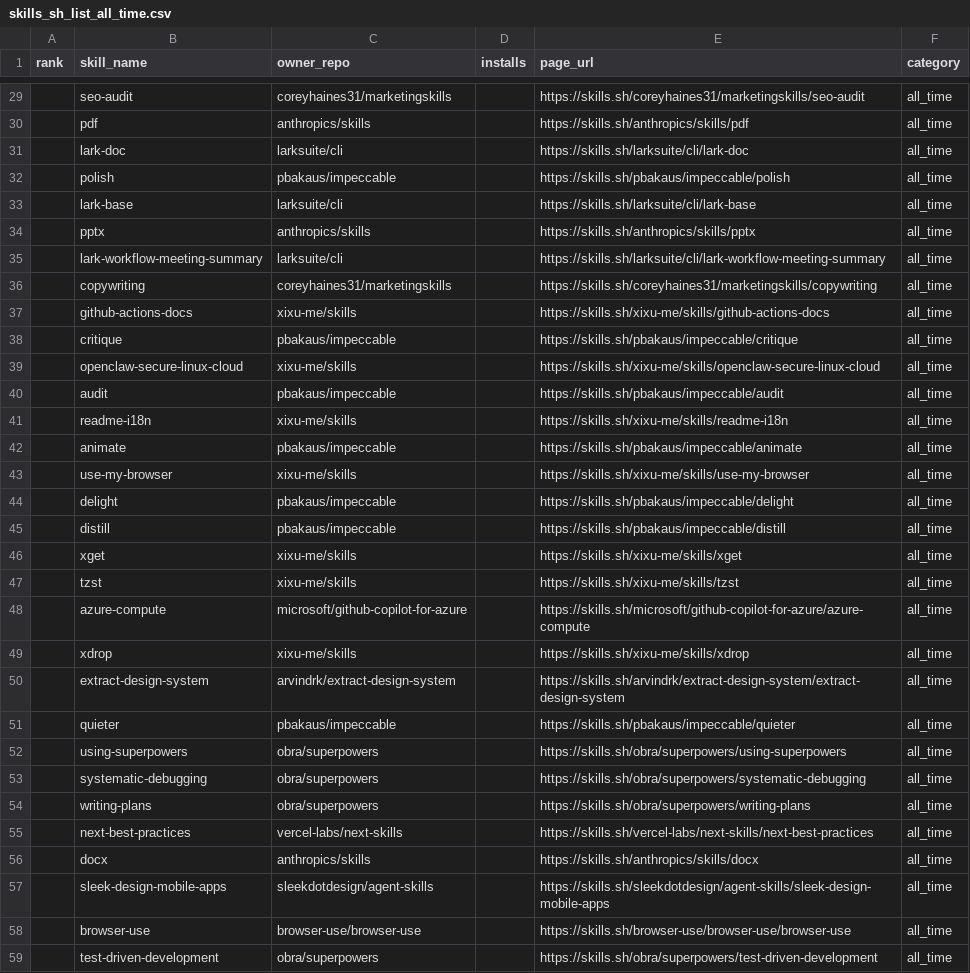
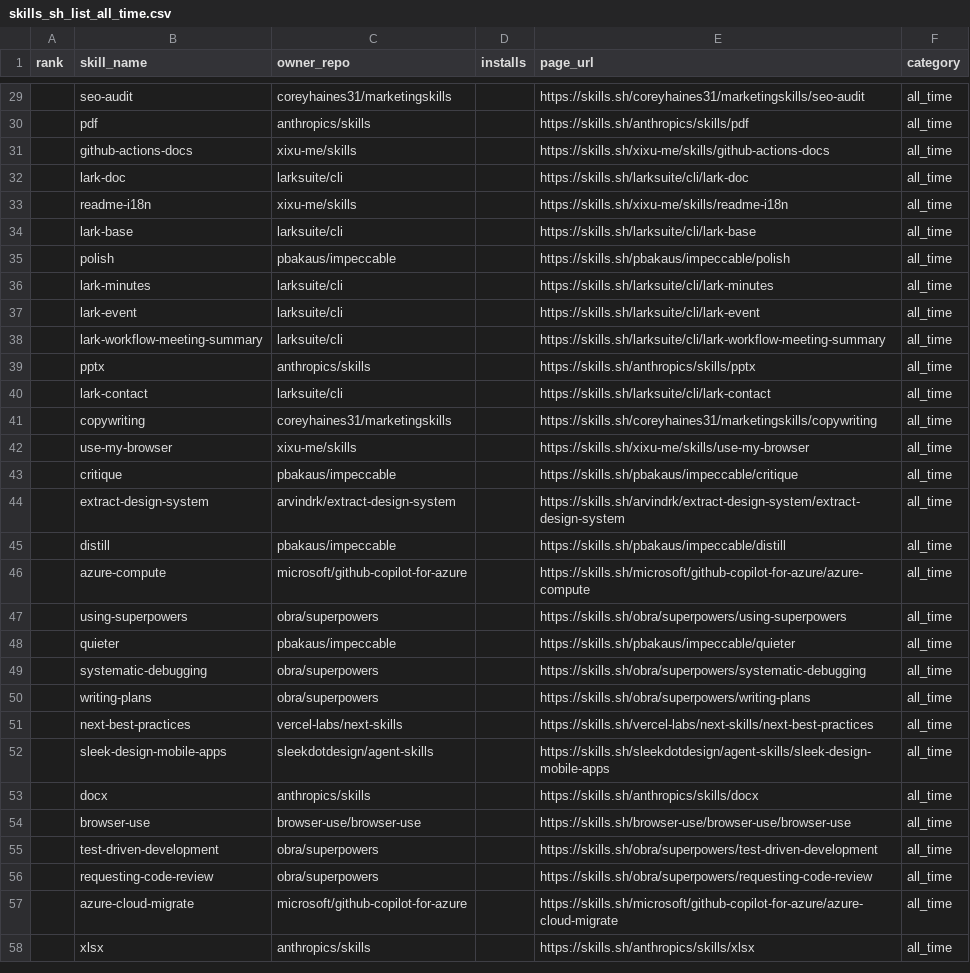
Before and after one commit to biyan113/skills.sh, a CSV file: skills_sh_list_all_time.csv, drawn as a sheet; only a part is shown, gaps mark what is left out; the shorter side is filled out with more unchanged rows; the diff covers the shown part only.

```diff
--- a/skills_sh_list_all_time.csv
+++ b/skills_sh_list_all_time.csv
@@ -30,24 +30,20 @@ rank,skill_name,owner_repo,installs,page_url,category
 ,pdf,anthropics/skills,,https://skills.sh/anthropics/skills/pdf,all_time
+,github-actions-docs,xixu-me/skills,,https://skills.sh/xixu-me/skills/github-actions-docs,all_time
 ,lark-doc,larksuite/cli,,https://skills.sh/larksuite/cli/lark-doc,all_time
+,readme-i18n,xixu-me/skills,,https://skills.sh/xixu-me/skills/readme-i18n,all_time
+,lark-base,larksuite/cli,,https://skills.sh/larksuite/cli/lark-base,all_time
 ,polish,pbakaus/impeccable,,https://skills.sh/pbakaus/impeccable/polish,all_time
-,lark-base,larksuite/cli,,https://skills.sh/larksuite/cli/lark-base,all_time
+,lark-minutes,larksuite/cli,,https://skills.sh/larksuite/cli/lark-minutes,all_time
+,lark-event,larksuite/cli,,https://skills.sh/larksuite/cli/lark-event,all_time
+,lark-workflow-meeting-summary,larksuite/cli,,https://skills.sh/larksuite/cli/lark-workflow-meeting-summary,all_time
 ,pptx,anthropics/skills,,https://skills.sh/anthropics/skills/pptx,all_time
-,lark-workflow-meeting-summary,larksuite/cli,,https://skills.sh/larksuite/cli/lark-workflow-meeting-summary,all_time
+,lark-contact,larksuite/cli,,https://skills.sh/larksuite/cli/lark-contact,all_time
 ,copywriting,coreyhaines31/marketingskills,,https://skills.sh/coreyhaines31/marketingskills/copywriting,all_time
-,github-actions-docs,xixu-me/skills,,https://skills.sh/xixu-me/skills/github-actions-docs,all_time
+,use-my-browser,xixu-me/skills,,https://skills.sh/xixu-me/skills/use-my-browser,all_time
 ,critique,pbakaus/impeccable,,https://skills.sh/pbakaus/impeccable/critique,all_time
-,openclaw-secure-linux-cloud,xixu-me/skills,,https://skills.sh/xixu-me/skills/openclaw-secure-linux-cloud,all_time
-,audit,pbakaus/impeccable,,https://skills.sh/pbakaus/impeccable/audit,all_time
-,readme-i18n,xixu-me/skills,,https://skills.sh/xixu-me/skills/readme-i18n,all_time
-,animate,pbakaus/impeccable,,https://skills.sh/pbakaus/impeccable/animate,all_time
-,use-my-browser,xixu-me/skills,,https://skills.sh/xixu-me/skills/use-my-browser,all_time
-,delight,pbakaus/impeccable,,https://skills.sh/pbakaus/impeccable/delight,all_time
+,extract-design-system,arvindrk/extract-design-system,,https://skills.sh/arvindrk/extract-design-system/extract-design-system,all_time
 ,distill,pbakaus/impeccable,,https://skills.sh/pbakaus/impeccable/distill,all_time
-,xget,xixu-me/skills,,https://skills.sh/xixu-me/skills/xget,all_time
-,tzst,xixu-me/skills,,https://skills.sh/xixu-me/skills/tzst,all_time
 ,azure-compute,microsoft/github-copilot-for-azure,,https://skills.sh/microsoft/github-copilot-for-azure/azure-compute,all_time
-,xdrop,xixu-me/skills,,https://skills.sh/xixu-me/skills/xdrop,all_time
-,extract-design-system,arvindrk/extract-design-system,,https://skills.sh/arvindrk/extract-design-system/extract-design-system,all_time
+,using-superpowers,obra/superpowers,,https://skills.sh/obra/superpowers/using-superpowers,all_time
 ,quieter,pbakaus/impeccable,,https://skills.sh/pbakaus/impeccable/quieter,all_time
-,using-superpowers,obra/superpowers,,https://skills.sh/obra/superpowers/using-superpowers,all_time
 ,systematic-debugging,obra/superpowers,,https://skills.sh/obra/superpowers/systematic-debugging,all_time
@@ -55,4 +51,4 @@ rank,skill_name,owner_repo,installs,page_url,category
 ,next-best-practices,vercel-labs/next-skills,,https://skills.sh/vercel-labs/next-skills/next-best-practices,all_time
+,sleek-design-mobile-apps,sleekdotdesign/agent-skills,,https://skills.sh/sleekdotdesign/agent-skills/sleek-design-mobile-apps,all_time
 ,docx,anthropics/skills,,https://skills.sh/anthropics/skills/docx,all_time
-,sleek-design-mobile-apps,sleekdotdesign/agent-skills,,https://skills.sh/sleekdotdesign/agent-skills/sleek-design-mobile-apps,all_time
 ,browser-use,browser-use/browser-use,,https://skills.sh/browser-use/browser-use/browser-use,all_time
```
Also changed, not shown: 7 added rows, 5 removed rows, 49 moved rows and 3 edited cells elsewhere in this file, skills_sh_list_hot.csv, skills_sh_list_trending.csv, 3 other files.
